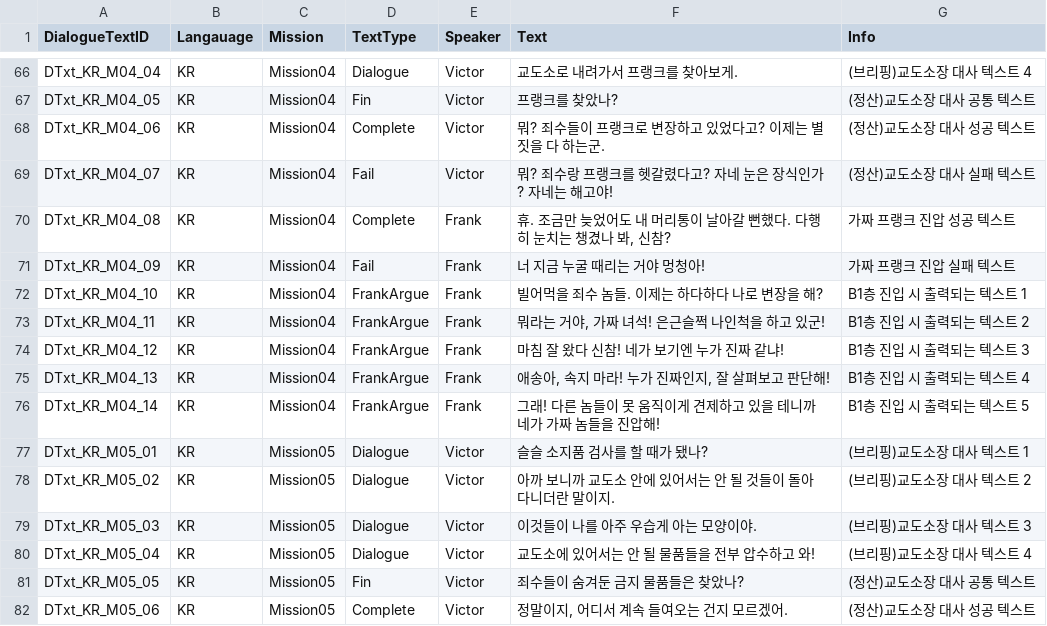
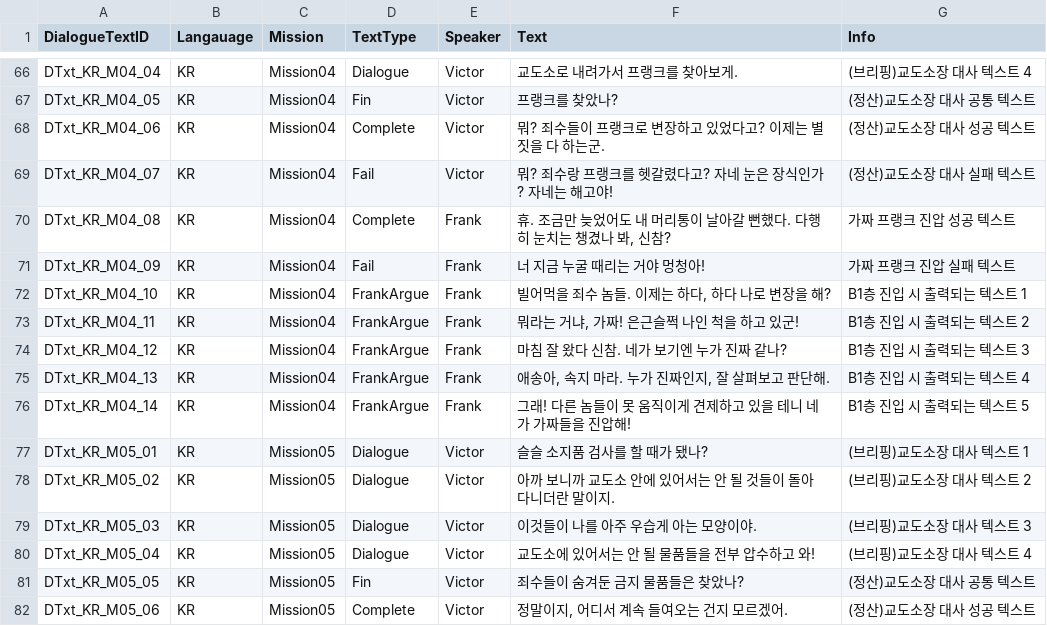
Before and after one commit to whoman4233/CanISleepTonightProject, a CSV file: Assets/07_Data/03_CSV/DialogueText.csv, drawn as a sheet; only a part is shown, gaps mark what is left out.

Commit message:
docs: 대사 다듬기

```diff
--- a/Assets/07_Data/03_CSV/DialogueText.csv
+++ b/Assets/07_Data/03_CSV/DialogueText.csv
@@ -71,7 +71,7 @@ DTxt_KR_M04_08,KR,Mission04,Complete,Frank,"휴. 조금만 늦었어도 내 머
 DTxt_KR_M04_09,KR,Mission04,Fail,Frank,너 지금 누굴 때리는 거야 멍청아!,가짜 프랭크 진압 실패 텍스트
-DTxt_KR_M04_10,KR,Mission04,FrankArgue,Frank,빌어먹을 죄수 놈들. 이제는 하다하다 나로 변장을 해?,B1층 진입 시 출력되는 텍스트 1
-DTxt_KR_M04_11,KR,Mission04,FrankArgue,Frank,"뭐라는 거야, 가짜 녀석! 은근슬쩍 나인척을 하고 있군!",B1층 진입 시 출력되는 텍스트 2
-DTxt_KR_M04_12,KR,Mission04,FrankArgue,Frank,마침 잘 왔다 신참! 네가 보기엔 누가 진짜 같냐!,B1층 진입 시 출력되는 텍스트 3
-DTxt_KR_M04_13,KR,Mission04,FrankArgue,Frank,"애송아, 속지 마라! 누가 진짜인지, 잘 살펴보고 판단해!",B1층 진입 시 출력되는 텍스트 4
-DTxt_KR_M04_14,KR,Mission04,FrankArgue,Frank,그래! 다른 놈들이 못 움직이게 견제하고 있을 테니까 네가 가짜 놈들을 진압해!,B1층 진입 시 출력되는 텍스트 5
+DTxt_KR_M04_10,KR,Mission04,FrankArgue,Frank,"빌어먹을 죄수 놈들. 이제는 하다, 하다 나로 변장을 해?",B1층 진입 시 출력되는 텍스트 1
+DTxt_KR_M04_11,KR,Mission04,FrankArgue,Frank,"뭐라는 거냐, 가짜! 은근슬쩍 나인 척을 하고 있군!",B1층 진입 시 출력되는 텍스트 2
+DTxt_KR_M04_12,KR,Mission04,FrankArgue,Frank,마침 잘 왔다 신참. 네가 보기엔 누가 진짜 같나?,B1층 진입 시 출력되는 텍스트 3
+DTxt_KR_M04_13,KR,Mission04,FrankArgue,Frank,"애송아, 속지 마라. 누가 진짜인지, 잘 살펴보고 판단해.",B1층 진입 시 출력되는 텍스트 4
+DTxt_KR_M04_14,KR,Mission04,FrankArgue,Frank,그래! 다른 놈들이 못 움직이게 견제하고 있을 테니 네가 가짜들을 진압해!,B1층 진입 시 출력되는 텍스트 5
 DTxt_KR_M05_01,KR,Mission05,Dialogue,Victor,슬슬 소지품 검사를 할 때가 됐나?,(브리핑)교도소장 대사 텍스트 1
```
